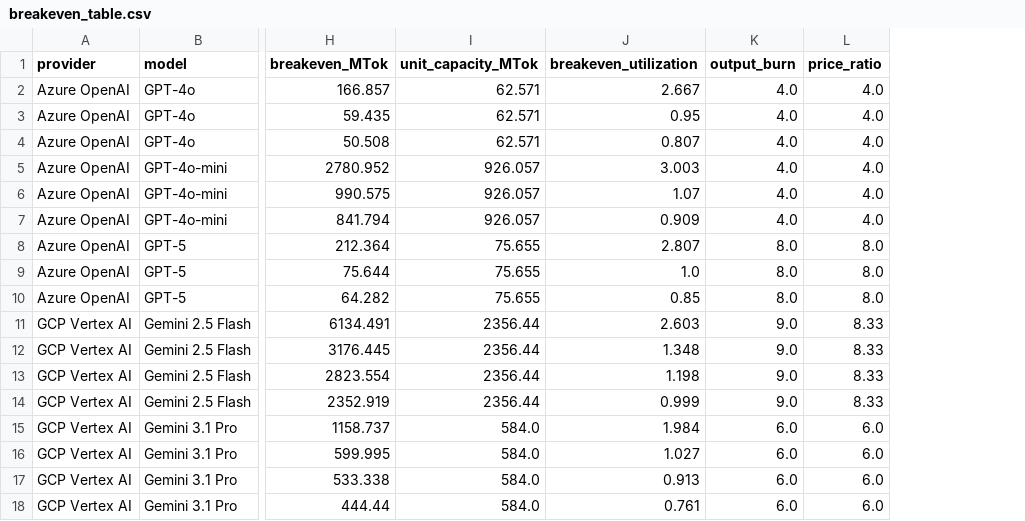
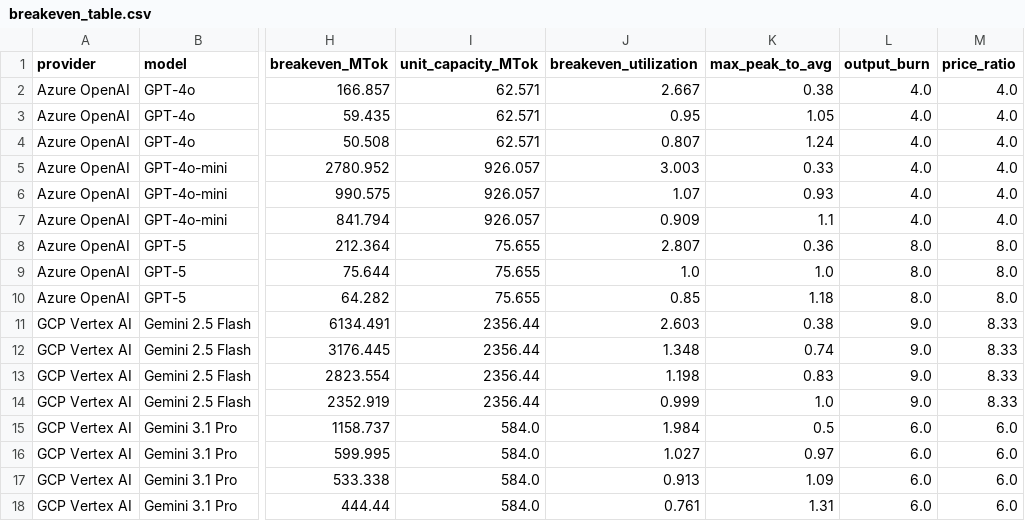
Before and after one commit to tsweetz99/llm-cost-lab, a CSV file: outputs/breakeven_table.csv, drawn as a sheet; only a part is shown, gaps mark what is left out; the diff names each change by its address in the sheet, - before the commit and + after, or states it on an @@ line.

```diff
--- a/outputs/breakeven_table.csv
+++ b/outputs/breakeven_table.csv
+column K (max_peak_to_avg), rows 2-18: 0.38 | 1.05 | 1.24 | 0.33 | 0.93 | 1.1 | 0.36 | 1.0 | 1.18 | 0.38 | 0.74 | 0.83 | 1.0 | 0.5 | 0.97 | 1.09 | 1.31
```
Also changed, not shown: 4 other files.
